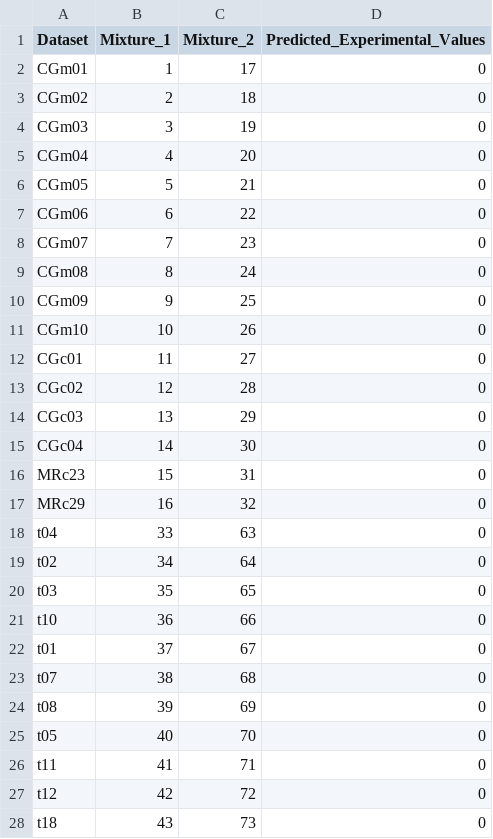
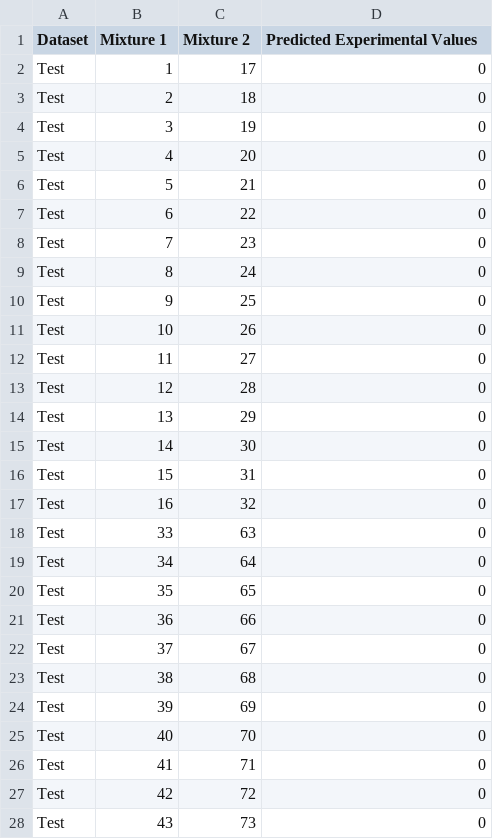
Before and after one commit to chemcognition-lab/dreamix, a CSV file: datasets/competition_test/competition_test_combined.csv, drawn as a sheet; only a part is shown; the diff covers the shown part only.

```diff
--- a/datasets/competition_test/competition_test_combined.csv
+++ b/datasets/competition_test/competition_test_combined.csv
@@ -1,28 +1,28 @@
-Dataset,Mixture_1,Mixture_2,Predicted_Experimental_Values
-CGm01  ,1,17,0
-CGm02  ,2,18,0
-CGm03  ,3,19,0
-CGm04  ,4,20,0
-CGm05  ,5,21,0
-CGm06  ,6,22,0
-CGm07  ,7,23,0
-CGm08  ,8,24,0
-CGm09  ,9,25,0
-CGm10  ,10,26,0
-CGc01  ,11,27,0
-CGc02  ,12,28,0
-CGc03  ,13,29,0
-CGc04  ,14,30,0
-MRc23 ,15,31,0
-MRc29 ,16,32,0
-t04  ,33,63,0
-t02  ,34,64,0
-t03  ,35,65,0
-t10  ,36,66,0
-t01  ,37,67,0
-t07  ,38,68,0
-t08  ,39,69,0
-t05  ,40,70,0
-t11  ,41,71,0
-t12  ,42,72,0
-t18  ,43,73,0
+Dataset,Mixture 1,Mixture 2,Predicted Experimental Values
+Test,1,17,0
+Test,2,18,0
+Test,3,19,0
+Test,4,20,0
+Test,5,21,0
+Test,6,22,0
+Test,7,23,0
+Test,8,24,0
+Test,9,25,0
+Test,10,26,0
+Test,11,27,0
+Test,12,28,0
+Test,13,29,0
+Test,14,30,0
+Test,15,31,0
+Test,16,32,0
+Test,33,63,0
+Test,34,64,0
+Test,35,65,0
+Test,36,66,0
+Test,37,67,0
+Test,38,68,0
+Test,39,69,0
+Test,40,70,0
+Test,41,71,0
+Test,42,72,0
+Test,43,73,0
```
Also changed, not shown: 19 edited cells elsewhere in this file, datasets/competition_leaderboard/competition_leaderboard_combined.csv, 2 other files.
